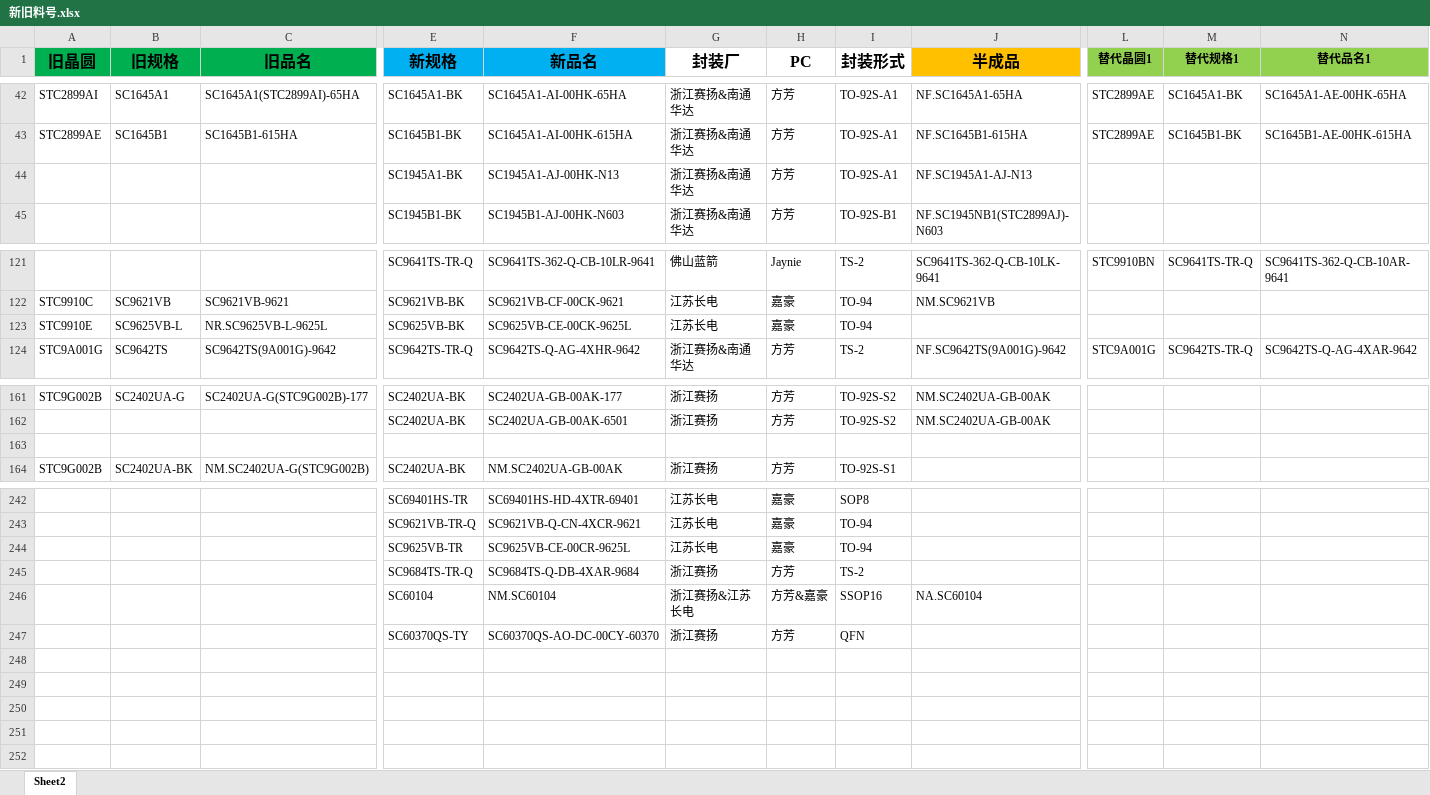
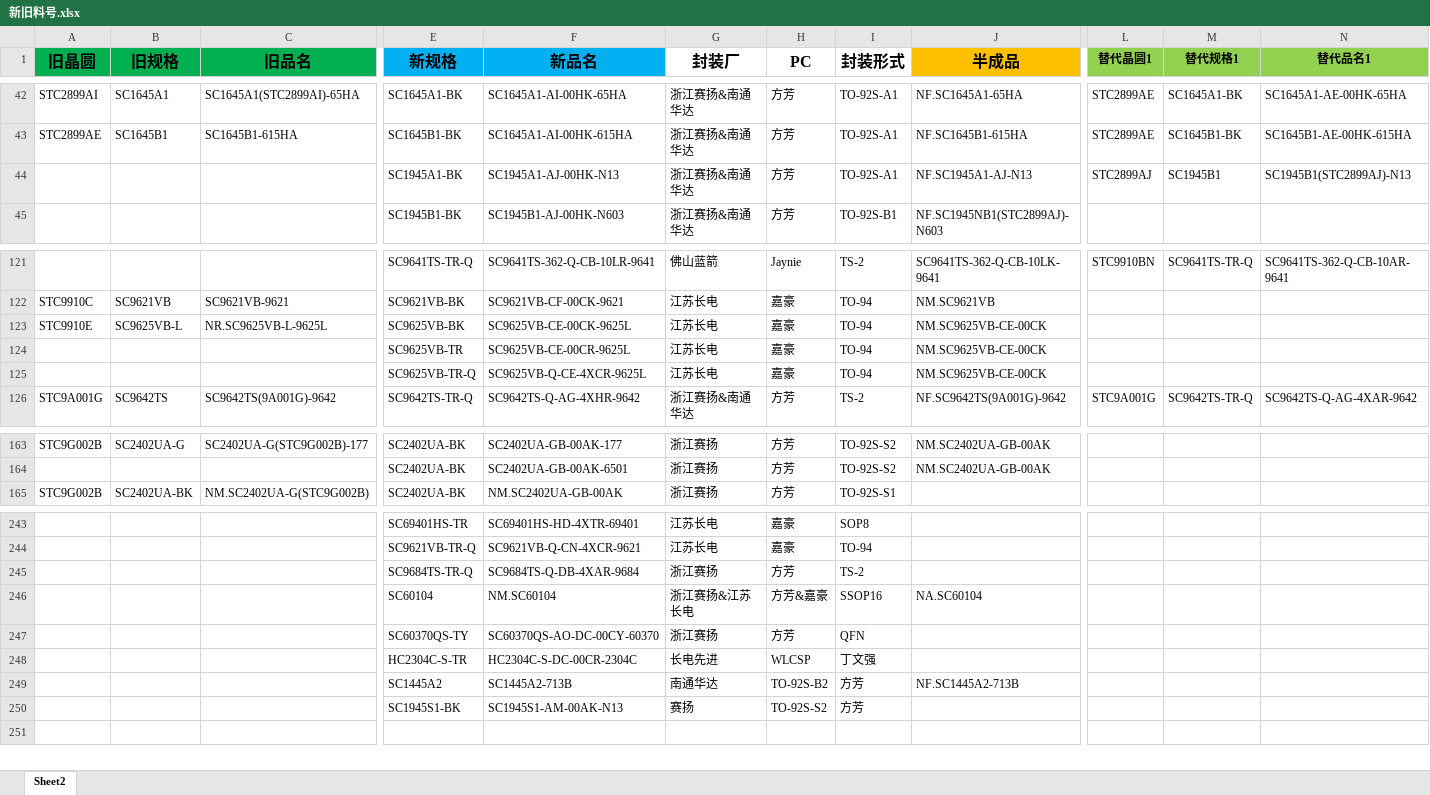
Before and after one commit to TTTriste06/Auto-Replace, an Excel workbook: 新旧料号.xlsx, sheet Sheet2, drawn as a sheet; only a part is shown, gaps mark what is left out; values as stored, in another font and other column widths than the file's, no borders; conditional formats not drawn; removed rows and columns are numbered as before the commit, all else as after; rows hold the shown columns only; the diff names each change by its address in the sheet, - before the commit and + after, or states it on an @@ line.

Commit message:
upload 新旧料号.xlsx

```diff
--- a/新旧料号.xlsx (sheet Sheet2)
+++ b/新旧料号.xlsx (sheet Sheet2)
-L44 (替代晶圆1): (empty)
+L44 (替代晶圆1): STC2899AJ
-M44 (替代规格1): (empty)
+M44 (替代规格1): SC1945B1
-N44 (替代品名1): (empty)
+N44 (替代品名1): SC1945B1(STC2899AJ)-N13
-J123 (半成品): (empty)
+J123 (半成品): NM.SC9625VB-CE-00CK
+row 124:  |  |  | SC9625VB-TR | SC9625VB-CE-00CR-9625L | 江苏长电 | 嘉豪 | TO-94 | NM.SC9625VB-CE-00CK
+row 125:  |  |  | SC9625VB-TR-Q | SC9625VB-Q-CE-4XCR-9625L | 江苏长电 | 嘉豪 | TO-94 | NM.SC9625VB-CE-00CK
-row 163: (empty)
-row 244:  |  |  | SC9625VB-TR | SC9625VB-CE-00CR-9625L | 江苏长电 | 嘉豪 | TO-94
-row 248: (empty)
+row 248:  |  |  | HC2304C-S-TR | HC2304C-S-DC-00CR-2304C | 长电先进 | WLCSP | 丁文强
-row 249: (empty)
+row 249:  |  |  | SC1445A2 | SC1445A2-713B | 南通华达 | TO-92S-B2 | 方芳 | NF.SC1445A2-713B
-row 250: (empty)
+row 250:  |  |  | SC1945S1-BK | SC1945S1-AM-00AK-N13 | 赛扬 | TO-92S-S2 | 方芳
-row 251: (empty)
```
